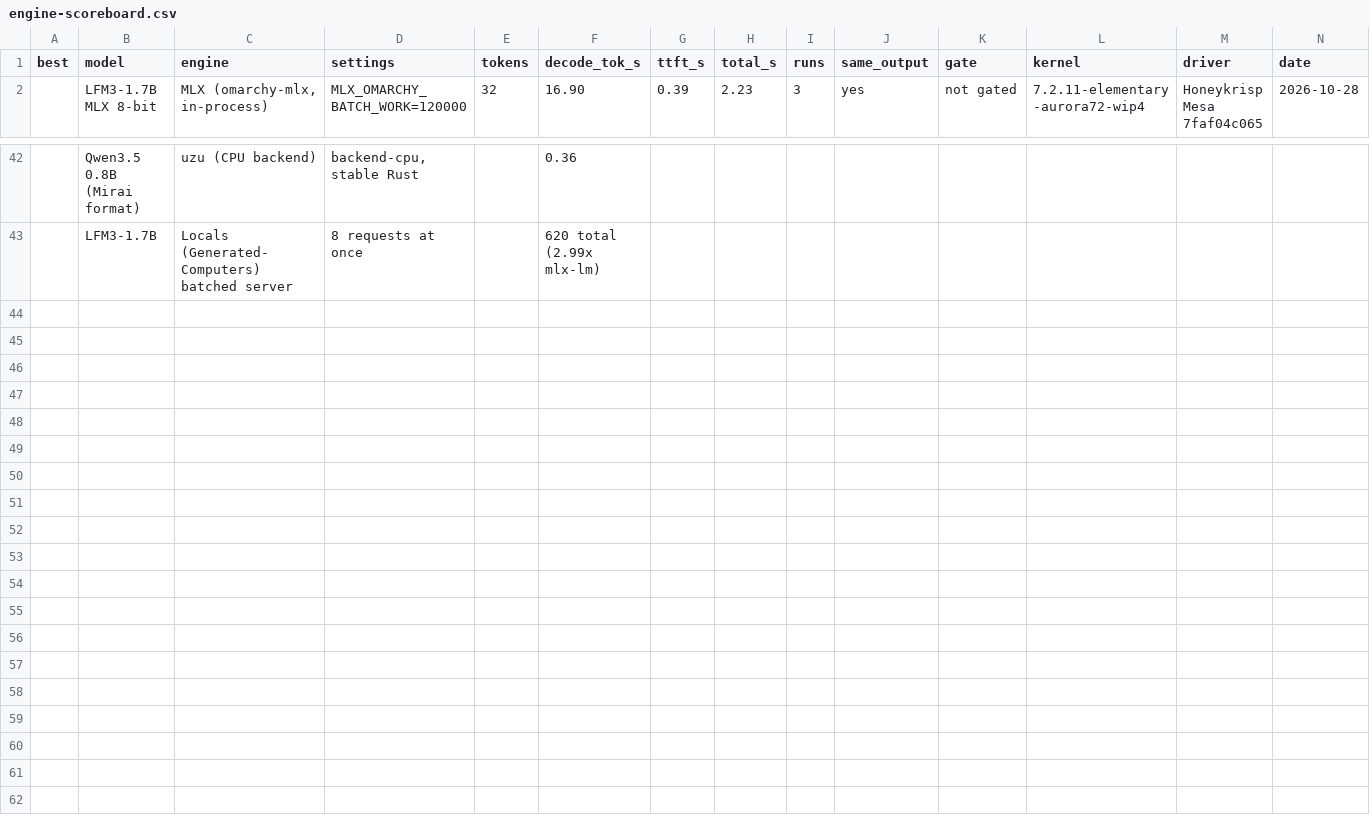
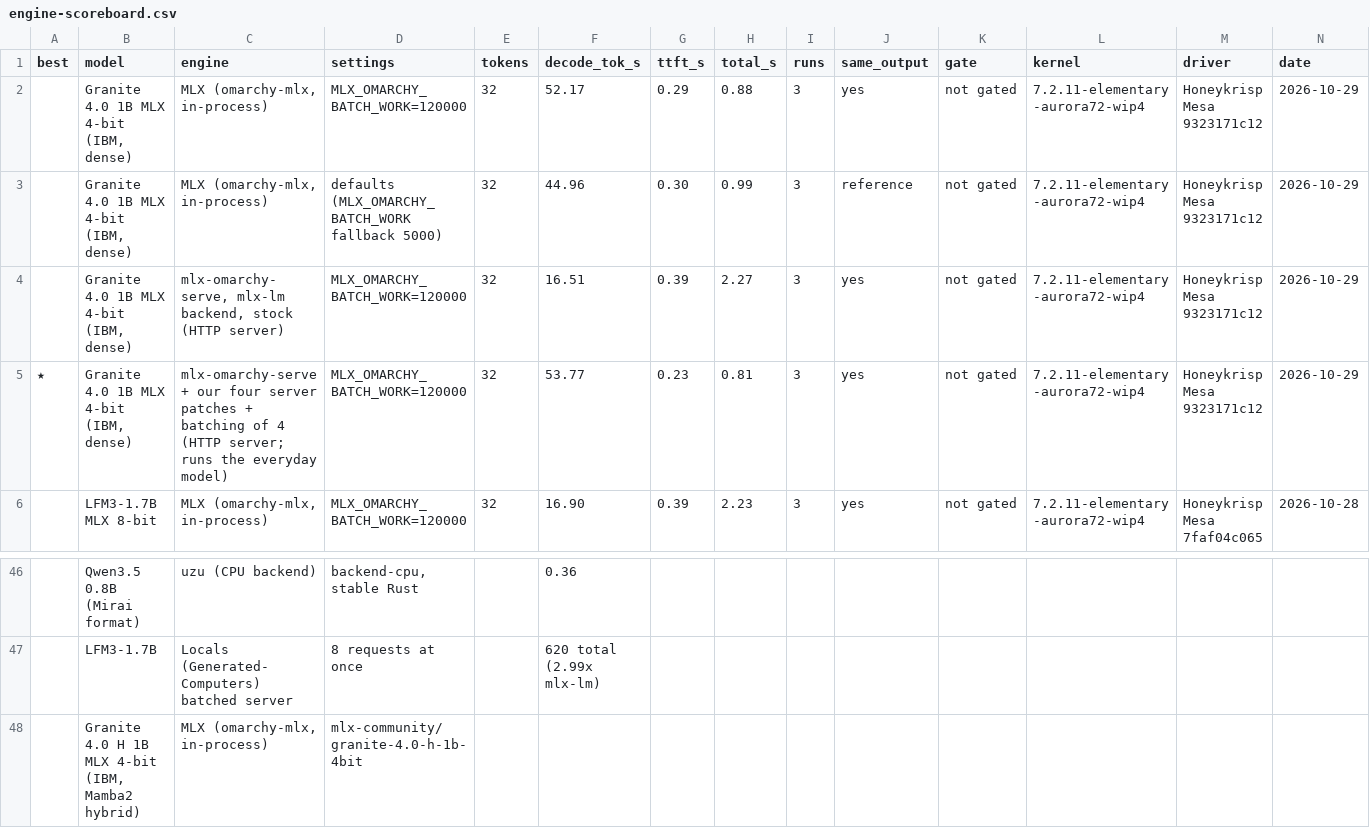
Before and after one commit to techmore/ElementaryOS_MSeries, a CSV file: mseries/local-ai/engine-scoreboard.csv, drawn as a sheet; only a part is shown, gaps mark what is left out; rows hold the shown columns only; the diff names each change by its address in the sheet, - before the commit and + after, or states it on an @@ line.

```diff
--- a/mseries/local-ai/engine-scoreboard.csv
+++ b/mseries/local-ai/engine-scoreboard.csv
+row 2:  | Granite 4.0 1B MLX 4-bit (IBM, dense) | MLX (omarchy-mlx, in-process) | MLX_OMARCHY_BATCH_WORK=120000 | 32 | 52.17 | 0.29 | 0.88 | 3 | yes | not gated | 7.2.11-elementary-aurora72-wip4 | Honeykrisp Mesa 9323171c12 | 2026-10-29
+row 3:  | Granite 4.0 1B MLX 4-bit (IBM, dense) | MLX (omarchy-mlx, in-process) | defaults (MLX_OMARCHY_BATCH_WORK fallback 5000) | 32 | 44.96 | 0.30 | 0.99 | 3 | reference | not gated | 7.2.11-elementary-aurora72-wip4 | Honeykrisp Mesa 9323171c12 | 2026-10-29
+row 4:  | Granite 4.0 1B MLX 4-bit (IBM, dense) | mlx-omarchy-serve, mlx-lm backend, stock (HTTP server) | MLX_OMARCHY_BATCH_WORK=120000 | 32 | 16.51 | 0.39 | 2.27 | 3 | yes | not gated | 7.2.11-elementary-aurora72-wip4 | Honeykrisp Mesa 9323171c12 | 2026-10-29
+row 5: ★ | Granite 4.0 1B MLX 4-bit (IBM, dense) | mlx-omarchy-serve + our four server patches + batching of 4 (HTTP server; runs the everyday model) | MLX_OMARCHY_BATCH_WORK=120000 | 32 | 53.77 | 0.23 | 0.81 | 3 | yes | not gated | 7.2.11-elementary-aurora72-wip4 | Honeykrisp Mesa 9323171c12 | 2026-10-29
+row 48:  | Granite 4.0 H 1B MLX 4-bit (IBM, Mamba2 hybrid) | MLX (omarchy-mlx, in-process) | mlx-community/granite-4.0-h-1b-4bit
```
Also changed, not shown: 6 other files.
